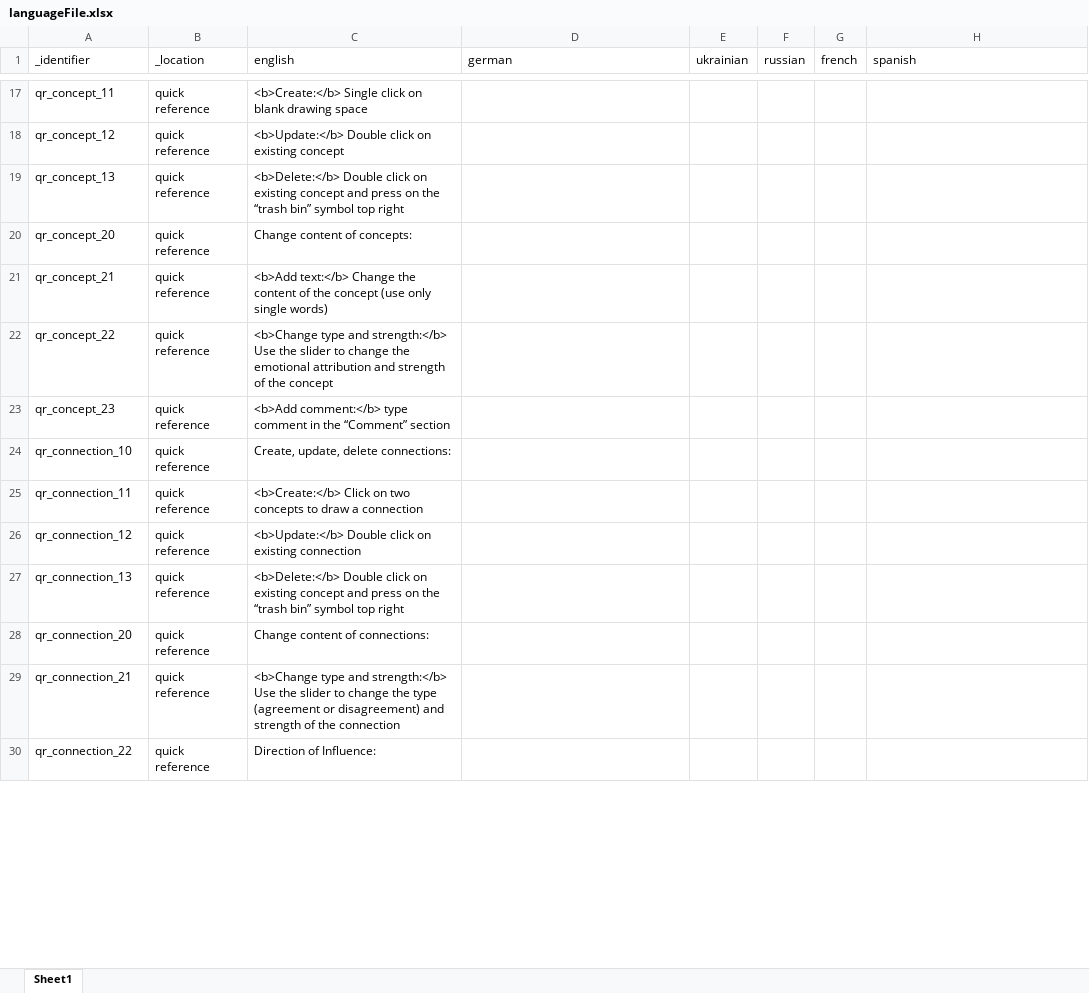
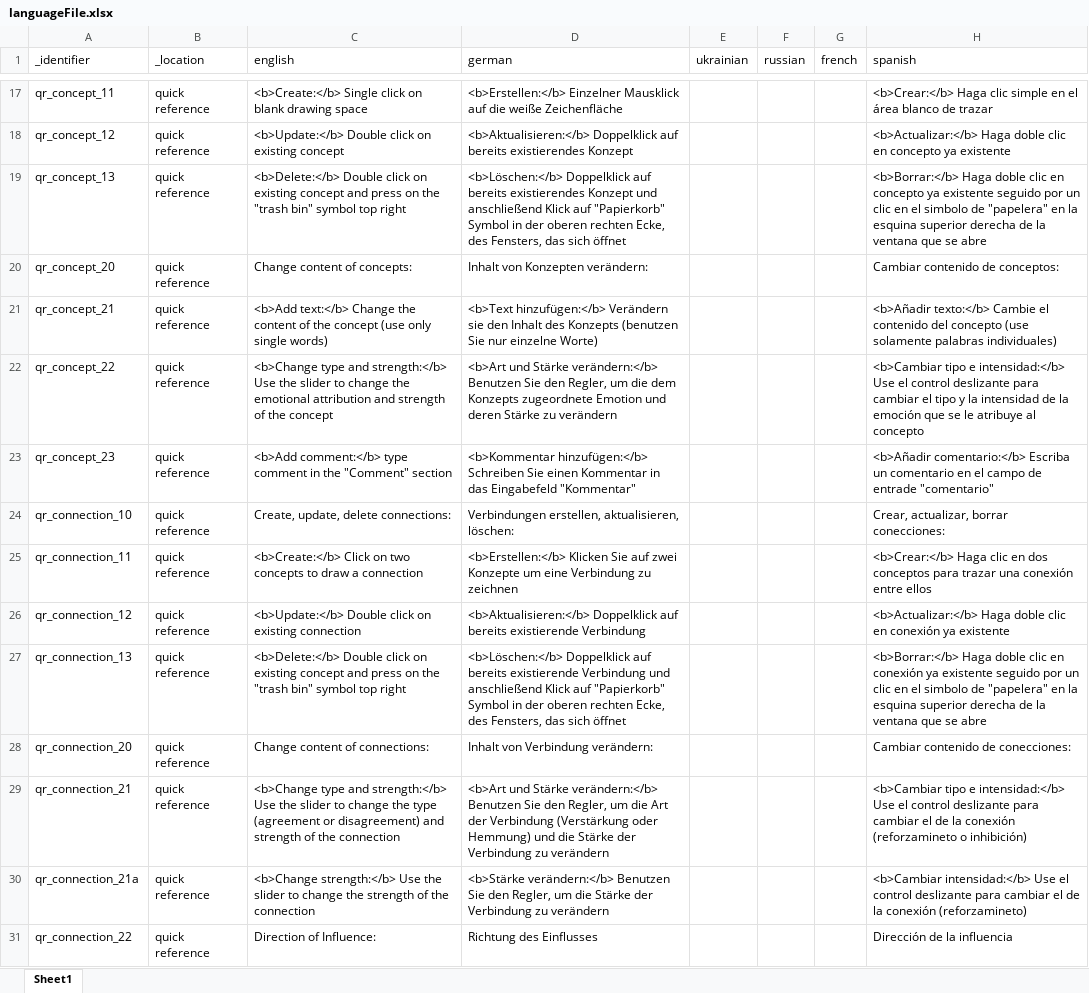
Before and after one commit to CAMgalaxy/CAMgalaxy.github.io, an Excel workbook: config/languageFile.xlsx, sheet Sheet1, drawn as a sheet; only a part is shown, gaps mark what is left out; values as stored, in another font and other column widths than the file's, no borders; addresses are those after the commit; the diff covers the shown part only; the diff names each change by its address in the sheet, - before the commit and + after, or states it on an @@ line.

```diff
--- a/config/languageFile.xlsx (sheet Sheet1)
+++ b/config/languageFile.xlsx (sheet Sheet1)
-D17 (german): (empty)
+D17 (german): <b>Erstellen:</b> Einzelner Mausklick auf die weiße Zeichenfläche
-H17 (spanish): (empty)
+H17 (spanish): <b>Crear:</b> Haga clic simple en el área blanco de trazar
-D18 (german): (empty)
+D18 (german): <b>Aktualisieren:</b> Doppelklick auf bereits existierendes Konzept
-H18 (spanish): (empty)
+H18 (spanish): <b>Actualizar:</b> Haga doble clic en concepto ya existente
-C19 (english): …on the “trash bin” symbol top…
+C19 (english): …on the "trash bin" symbol top…
-D19 (german): (empty)
+D19 (german): <b>Löschen:</b> Doppelklick auf bereits existierendes Konzept und anschließend Klick auf "Papierkorb" Symbol in der oberen rechten Ecke, des Fensters, das sich öffnet
-H19 (spanish): (empty)
+H19 (spanish): <b>Borrar:</b> Haga doble clic en concepto ya existente seguido por un clic en el simbolo de "papelera" en la esquina superior derecha de la ventana que se abre
-D20 (german): (empty)
+D20 (german): Inhalt von Konzepten verändern:
-H20 (spanish): (empty)
+H20 (spanish): Cambiar contenido de conceptos:
-D21 (german): (empty)
+D21 (german): <b>Text hinzufügen:</b> Verändern sie den Inhalt des Konzepts (benutzen Sie nur einzelne Worte)
-H21 (spanish): (empty)
+H21 (spanish): <b>Añadir texto:</b> Cambie el contenido del concepto (use solamente palabras individuales)
-D22 (german): (empty)
+D22 (german): <b>Art und Stärke verändern:</b> Benutzen Sie den Regler, um die dem Konzepts zugeordnete Emotion und deren Stärke zu verändern
-H22 (spanish): (empty)
+H22 (spanish): <b>Cambiar tipo e intensidad:</b> Use el control deslizante para cambiar el tipo y la intensidad de la emoción que se le atribuye al concepto
-C23 (english): …in the “Comment” section
+C23 (english): …in the "Comment" section
-D23 (german): (empty)
+D23 (german): <b>Kommentar hinzufügen:</b> Schreiben Sie einen Kommentar in das Eingabefeld "Kommentar"
-H23 (spanish): (empty)
+H23 (spanish): <b>Añadir comentario:</b> Escriba un comentario en el campo de entrade "comentario"
-D24 (german): (empty)
+D24 (german): Verbindungen erstellen, aktualisieren, löschen:
-H24 (spanish): (empty)
+H24 (spanish): Crear, actualizar, borrar conecciones:
-D25 (german): (empty)
+D25 (german): <b>Erstellen:</b> Klicken Sie auf zwei Konzepte um eine Verbindung zu zeichnen
-H25 (spanish): (empty)
+H25 (spanish): <b>Crear:</b> Haga clic en dos conceptos para trazar una conexión entre ellos
-D26 (german): (empty)
+D26 (german): <b>Aktualisieren:</b> Doppelklick auf bereits existierende Verbindung
-H26 (spanish): (empty)
+H26 (spanish): <b>Actualizar:</b> Haga doble clic en conexión ya existente
-C27 (english): …on the “trash bin” symbol top…
+C27 (english): …on the "trash bin" symbol top…
-D27 (german): (empty)
+D27 (german): <b>Löschen:</b> Doppelklick auf bereits existierende Verbindung und anschließend Klick auf "Papierkorb" Symbol in der oberen rechten Ecke, des Fensters, das sich öffnet
-H27 (spanish): (empty)
+H27 (spanish): <b>Borrar:</b> Haga doble clic en conexión ya existente seguido por un clic en el simbolo de "papelera" en la esquina superior derecha de la ventana que se abre
-D28 (german): (empty)
+D28 (german): Inhalt von Verbindung verändern:
-H28 (spanish): (empty)
+H28 (spanish): Cambiar contenido de conecciones:
-D29 (german): (empty)
+D29 (german): <b>Art und Stärke verändern:</b> Benutzen Sie den Regler, um die Art der Verbindung (Verstärkung oder Hemmung) und die Stärke der Verbindung zu verändern
-H29 (spanish): (empty)
+H29 (spanish): <b>Cambiar tipo e intensidad:</b> Use el control deslizante para cambiar el de la conexión (reforzamineto o inhibición)
+row 30: qr_connection_21a | quick reference | <b>Change strength:</b> Use the slider to change the strength of the connection | <b>Stärke verändern:</b> Benutzen Sie den Regler, um die Stärke der Verbindung zu verändern |  |  |  | <b>Cambiar intensidad:</b> Use el control deslizante para cambiar el de la conexión (reforzamineto)
-D31 (german): (empty)
+D31 (german): Richtung des Einflusses
-H31 (spanish): (empty)
+H31 (spanish): Dirección de la influencia
```
Also changed, not shown: 5 added rows, 2 removed rows, 79 edited cells and cell formats elsewhere in this sheet, 14 other files.
